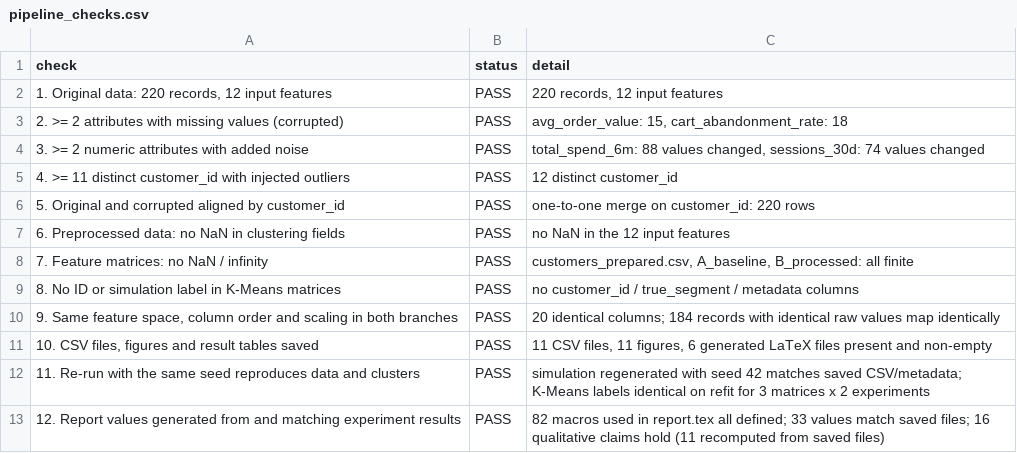
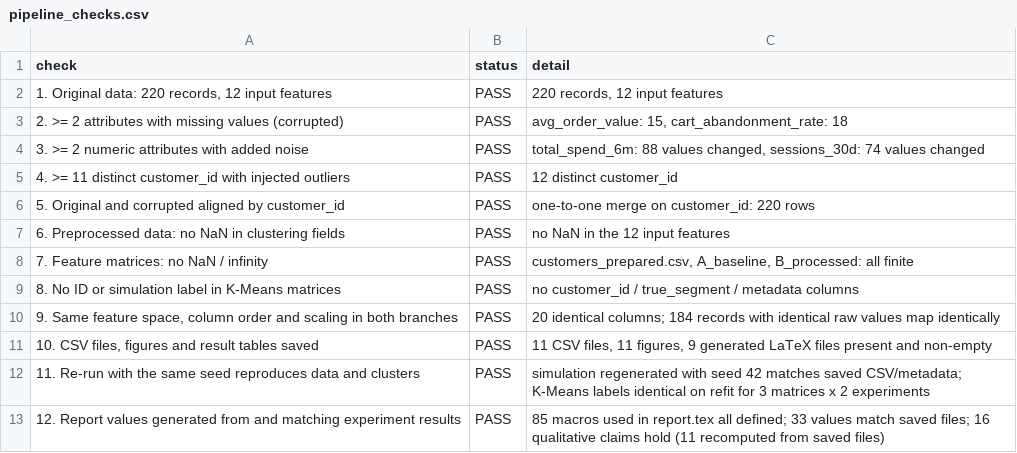
Before and after one commit to Longkyoladn/Datamining-, a CSV file: customer_segmentation/results/pipeline_checks.csv, drawn as a sheet.

```diff
--- a/customer_segmentation/results/pipeline_checks.csv
+++ b/customer_segmentation/results/pipeline_checks.csv
@@ -10,4 +10,4 @@ check,status,detail
 "9. Same feature space, column order and scaling in both branches",PASS,20 identical columns; 184 records with identical raw values map identically
-"10. CSV files, figures and result tables saved",PASS,"11 CSV files, 11 figures, 6 generated LaTeX files present and non-empty"
+"10. CSV files, figures and result tables saved",PASS,"11 CSV files, 11 figures, 9 generated LaTeX files present and non-empty"
 11. Re-run with the same seed reproduces data and clusters,PASS,simulation regenerated with seed 42 matches saved CSV/metadata; K-Means labels identical on refit for 3 matrices x 2 experiments
-12. Report values generated from and matching experiment results,PASS,82 macros used in report.tex all defined; 33 values match saved files; 16 qualitative claims hold (11 recomputed from saved files)
+12. Report values generated from and matching experiment results,PASS,85 macros used in report.tex all defined; 33 values match saved files; 16 qualitative claims hold (11 recomputed from saved files)
```
Also changed, not shown: 7 other files.
